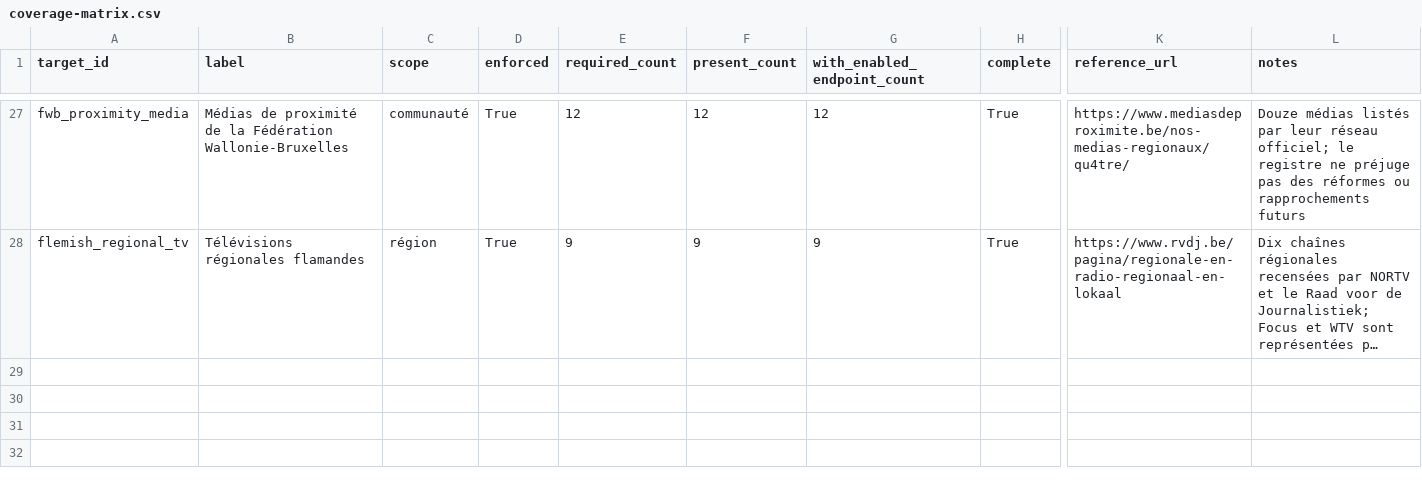
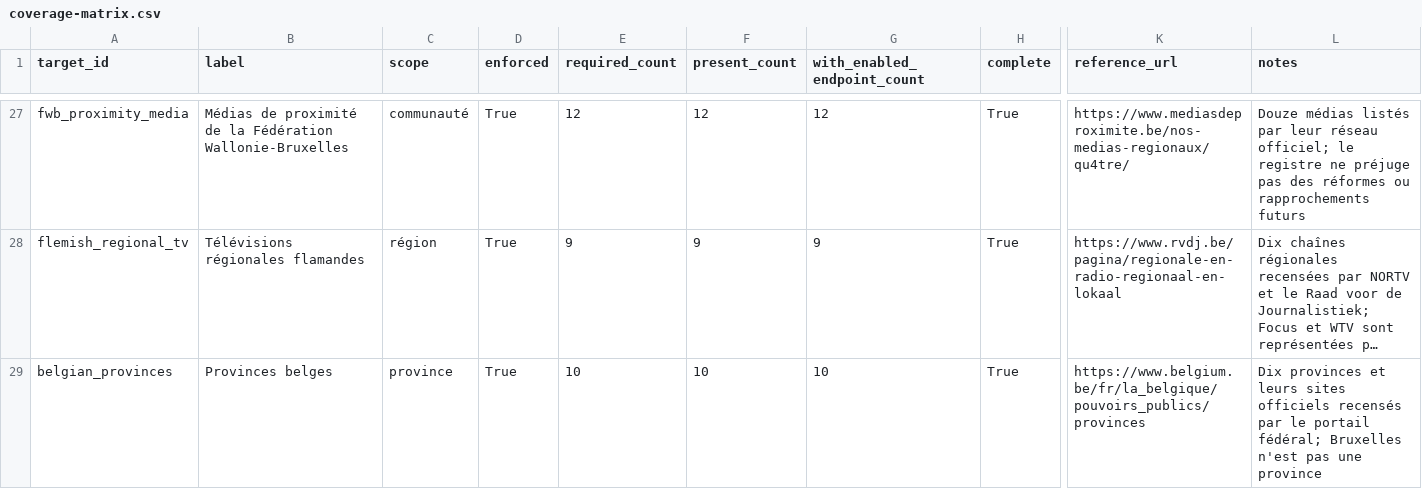
Before and after one commit to corentinlrnt/veille-redaction-belge, a CSV file: reports/coverage-matrix.csv, drawn as a sheet; only a part is shown, gaps mark what is left out; long unchanged cells end in …; rows hold the shown columns only; the diff names each change by its address in the sheet, - before the commit and + after, or states it on an @@ line.

```diff
--- a/reports/coverage-matrix.csv
+++ b/reports/coverage-matrix.csv
+row 29: belgian_provinces | Provinces belges | province | True | 10 | 10 | 10 | True | https://www.belgium.be/fr/la_belgique/pouvoirs_publics/provinces | Dix provinces et leurs sites officiels recensés par le portail fédéral; Bruxelles n'est pas une province
```
Also changed, not shown: data/coverage_targets.csv, data/endpoints.csv, 5 other files.
